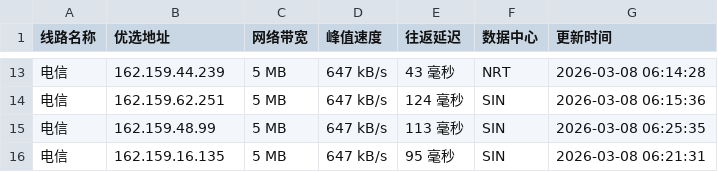
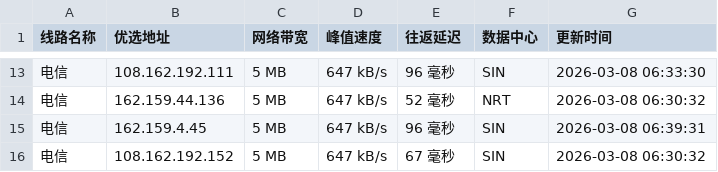
Before and after one commit to yuanxiawan/cfipv4db, a CSV file: cfip.csv, drawn as a sheet; only a part is shown, gaps mark what is left out; the diff covers the shown part only.

```diff
--- a/cfip.csv
+++ b/cfip.csv
@@ -13,4 +13,4 @@
-电信,162.159.44.239,5 MB,647 kB/s,43 毫秒,NRT,2026-03-08 06:14:28
-电信,162.159.62.251,5 MB,647 kB/s,124 毫秒,SIN,2026-03-08 06:15:36
-电信,162.159.48.99,5 MB,647 kB/s,113 毫秒,SIN,2026-03-08 06:25:35
-电信,162.159.16.135,5 MB,647 kB/s,95 毫秒,SIN,2026-03-08 06:21:31
+电信,108.162.192.111,5 MB,647 kB/s,96 毫秒,SIN,2026-03-08 06:33:30
+电信,162.159.44.136,5 MB,647 kB/s,52 毫秒,NRT,2026-03-08 06:30:32
+电信,162.159.4.45,5 MB,647 kB/s,96 毫秒,SIN,2026-03-08 06:39:31
+电信,108.162.192.152,5 MB,647 kB/s,67 毫秒,SIN,2026-03-08 06:30:32
```
Also changed, not shown: 31 edited cells elsewhere in this file, 1 other file.
